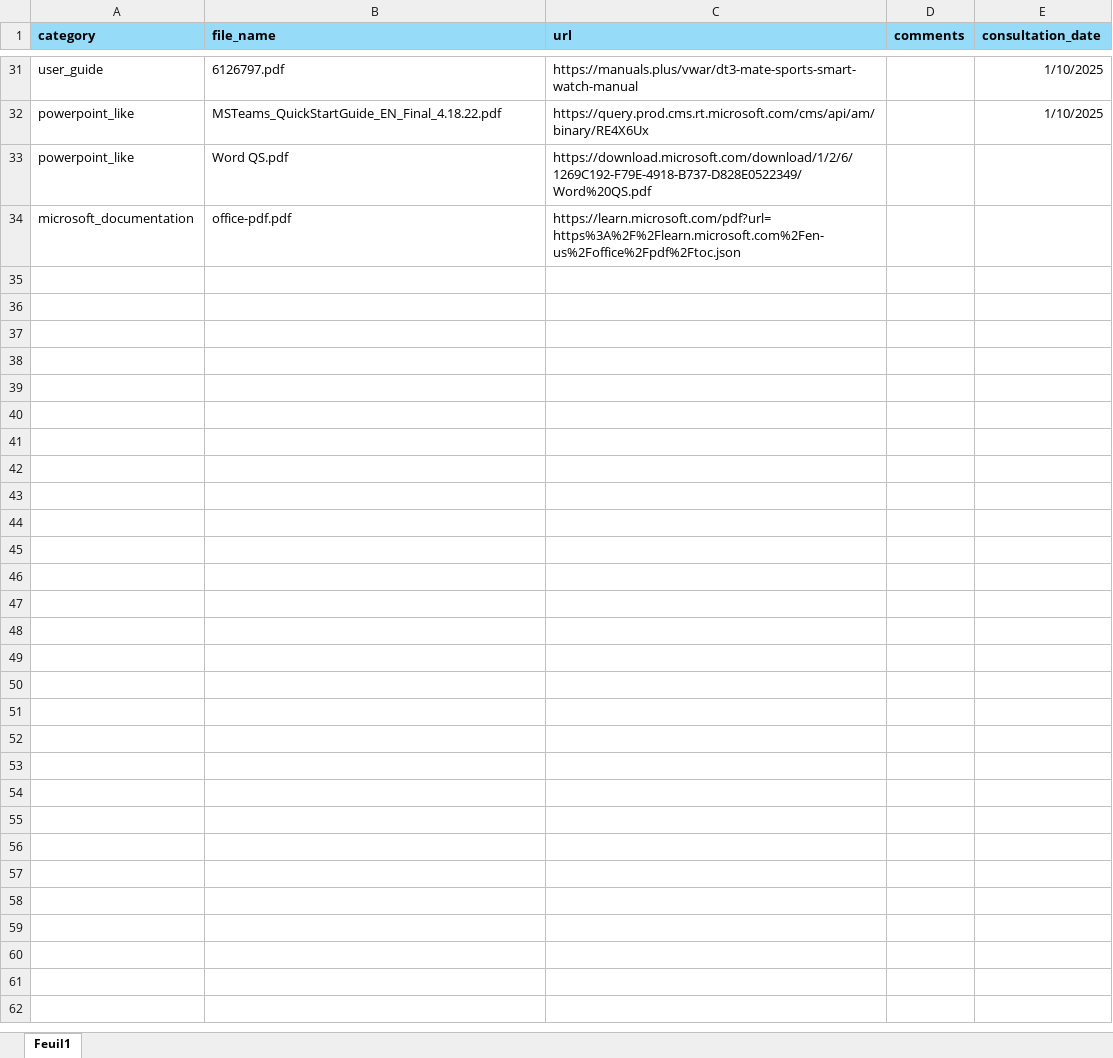
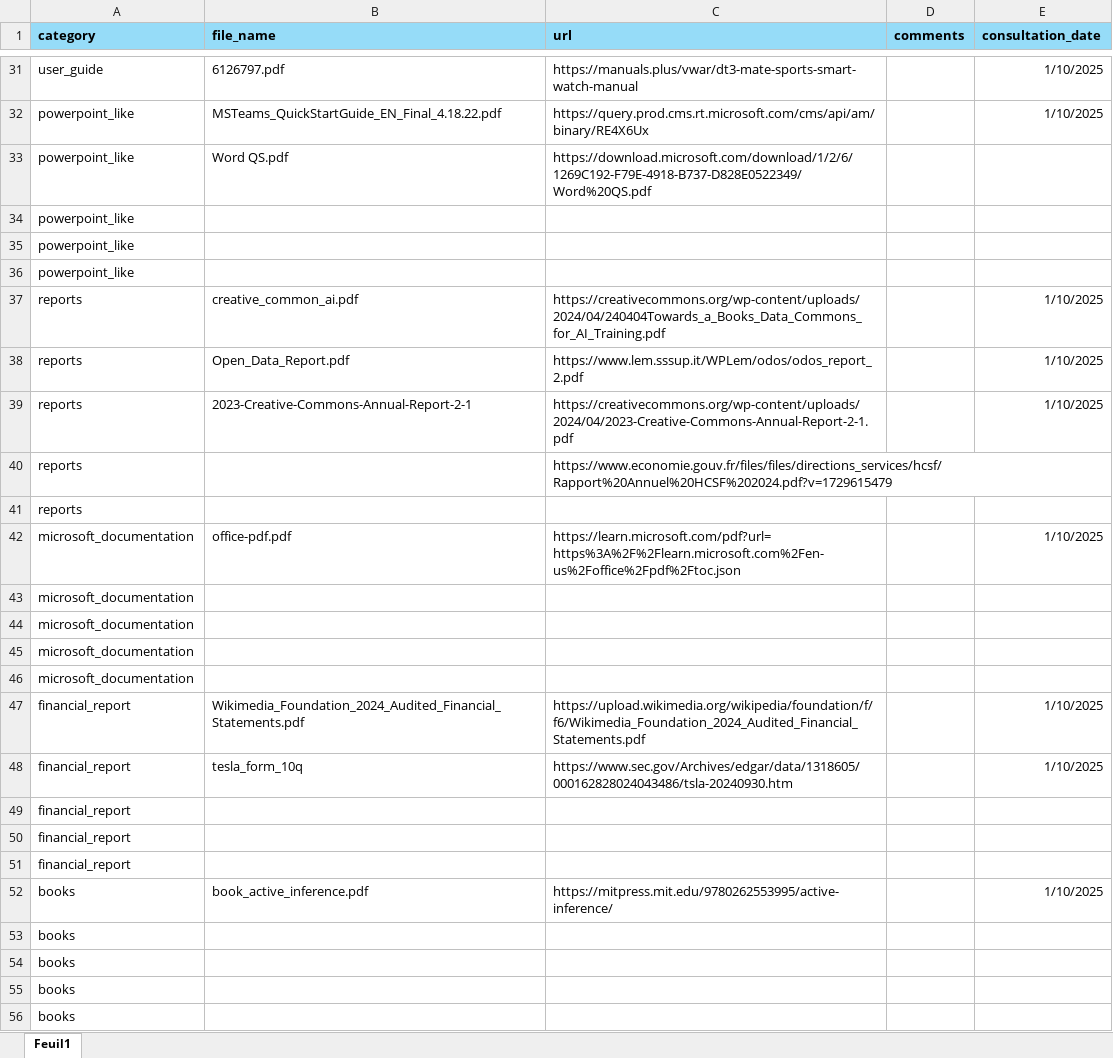
Before and after one commit to wikit-ai/bench-chunknorris-acl2025, an Excel workbook: data/pdf/metadata_pdf_file.xlsx, sheet Feuil1, drawn as a sheet; only a part is shown, gaps mark what is left out; values as stored, in another font and other column widths than the file's, no borders; addresses are those after the commit; the diff names each change by its address in the sheet, - before the commit and + after, or states it on an @@ line.

```diff
--- a/data/pdf/metadata_pdf_file.xlsx (sheet Feuil1)
+++ b/data/pdf/metadata_pdf_file.xlsx (sheet Feuil1)
+row 34: powerpoint_like
+row 35: powerpoint_like
+row 36: powerpoint_like
+row 37: reports | creative_common_ai.pdf | https://creativecommons.org/wp-content/uploads/2024/04/240404Towards_a_Books_Data_Commons_for_AI_Training.pdf |  | 1/10/2025
+row 38: reports | Open_Data_Report.pdf | https://www.lem.sssup.it/WPLem/odos/odos_report_2.pdf |  | 1/10/2025
+row 39: reports | 2023-Creative-Commons-Annual-Report-2-1 | https://creativecommons.org/wp-content/uploads/2024/04/2023-Creative-Commons-Annual-Report-2-1.pdf |  | 1/10/2025
+row 40: reports |  | https://www.economie.gouv.fr/files/files/directions_services/hcsf/Rapport%20Annuel%20HCSF%202024.pdf?v=1729615479
+row 41: reports
-E42 (consultation_date): (empty)
+E42 (consultation_date): 1/10/2025
+row 43: microsoft_documentation
+row 44: microsoft_documentation
+row 45: microsoft_documentation
+row 46: microsoft_documentation
+row 47: financial_report | Wikimedia_Foundation_2024_Audited_Financial_Statements.pdf | https://upload.wikimedia.org/wikipedia/foundation/f/f6/Wikimedia_Foundation_2024_Audited_Financial_Statements.pdf |  | 1/10/2025
+row 48: financial_report | tesla_form_10q | https://www.sec.gov/Archives/edgar/data/1318605/000162828024043486/tsla-20240930.htm |  | 1/10/2025
+row 49: financial_report
+row 50: financial_report
+row 51: financial_report
+row 52: books | book_active_inference.pdf | https://mitpress.mit.edu/9780262553995/active-inference/ |  | 1/10/2025
+row 53: books
+row 54: books
+row 55: books
+row 56: books
```
Also changed, not shown: 8 other files.
